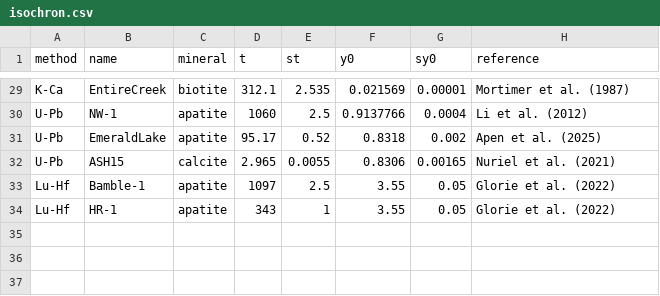
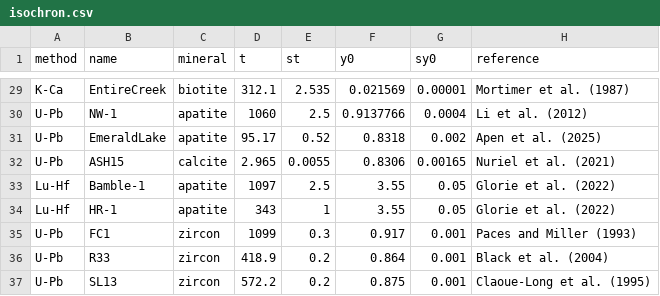
Before and after one commit to pvermees/KJ.jl, a CSV file: settings/standards/isochron.csv, drawn as a sheet; only a part is shown, gaps mark what is left out.

Commit message:
Added SIMS standards

```diff
--- a/settings/standards/isochron.csv
+++ b/settings/standards/isochron.csv
@@ -34 +34,4 @@ Lu-Hf,Bamble-1,apatite,1097,2.5,3.55,0.05,Glorie et al. (2022)
 Lu-Hf,HR-1,apatite,343,1,3.55,0.05,Glorie et al. (2022)
+U-Pb,FC1,zircon,1099,0.3,0.917,0.001,Paces and Miller (1993)
+U-Pb,R33,zircon,418.9,0.2,0.864,0.001,Black et al. (2004)
+U-Pb,SL13,zircon,572.2,0.2,0.875,0.001,Claoue-Long et al. (1995)
```
